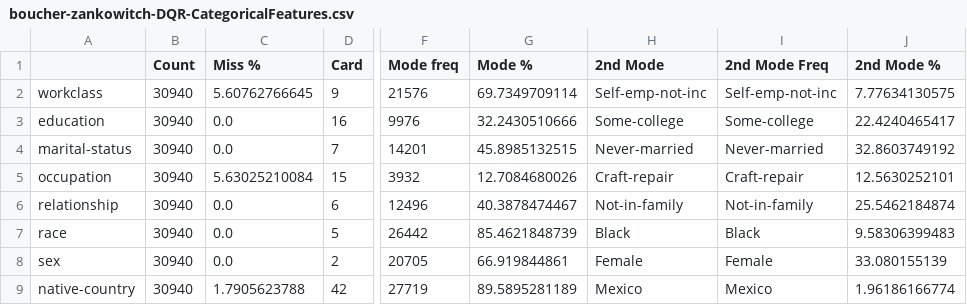
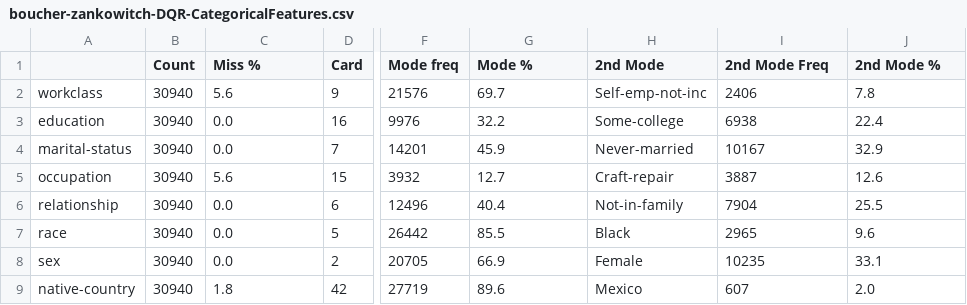
Before and after one commit to AlexisZankowitch/machine-learning, a CSV file: data/boucher-zankowitch-DQR-CategoricalFeatures.csv, drawn as a sheet; only a part is shown, gaps mark what is left out; the diff names each change by its address in the sheet, - before the commit and + after, or states it on an @@ line.

```diff
--- a/data/boucher-zankowitch-DQR-CategoricalFeatures.csv
+++ b/data/boucher-zankowitch-DQR-CategoricalFeatures.csv
-C2 (Miss %): 5.60762766645
+C2 (Miss %): 5.6
-G2 (Mode %): 69.7349709114
+G2 (Mode %): 69.7
-I2 (2nd Mode Freq): Self-emp-not-inc
+I2 (2nd Mode Freq): 2406
-J2 (2nd Mode %): 7.77634130575
+J2 (2nd Mode %): 7.8
-G3 (Mode %): 32.2430510666
+G3 (Mode %): 32.2
-I3 (2nd Mode Freq): Some-college
+I3 (2nd Mode Freq): 6938
-J3 (2nd Mode %): 22.4240465417
+J3 (2nd Mode %): 22.4
-G4 (Mode %): 45.8985132515
+G4 (Mode %): 45.9
-I4 (2nd Mode Freq): Never-married
+I4 (2nd Mode Freq): 10167
-J4 (2nd Mode %): 32.8603749192
+J4 (2nd Mode %): 32.9
-C5 (Miss %): 5.63025210084
+C5 (Miss %): 5.6
-G5 (Mode %): 12.7084680026
+G5 (Mode %): 12.7
-I5 (2nd Mode Freq): Craft-repair
+I5 (2nd Mode Freq): 3887
-J5 (2nd Mode %): 12.5630252101
+J5 (2nd Mode %): 12.6
-G6 (Mode %): 40.3878474467
+G6 (Mode %): 40.4
-I6 (2nd Mode Freq): Not-in-family
+I6 (2nd Mode Freq): 7904
-J6 (2nd Mode %): 25.5462184874
+J6 (2nd Mode %): 25.5
-G7 (Mode %): 85.4621848739
+G7 (Mode %): 85.5
-I7 (2nd Mode Freq): Black
+I7 (2nd Mode Freq): 2965
-J7 (2nd Mode %): 9.58306399483
+J7 (2nd Mode %): 9.6
-G8 (Mode %): 66.919844861
+G8 (Mode %): 66.9
-I8 (2nd Mode Freq): Female
+I8 (2nd Mode Freq): 10235
-J8 (2nd Mode %): 33.080155139
+J8 (2nd Mode %): 33.1
-C9 (Miss %): 1.7905623788
+C9 (Miss %): 1.8
-G9 (Mode %): 89.5895281189
+G9 (Mode %): 89.6
-I9 (2nd Mode Freq): Mexico
+I9 (2nd Mode Freq): 607
-J9 (2nd Mode %): 1.96186166774
+J9 (2nd Mode %): 2.0
```
Also changed, not shown: 1 other file.
